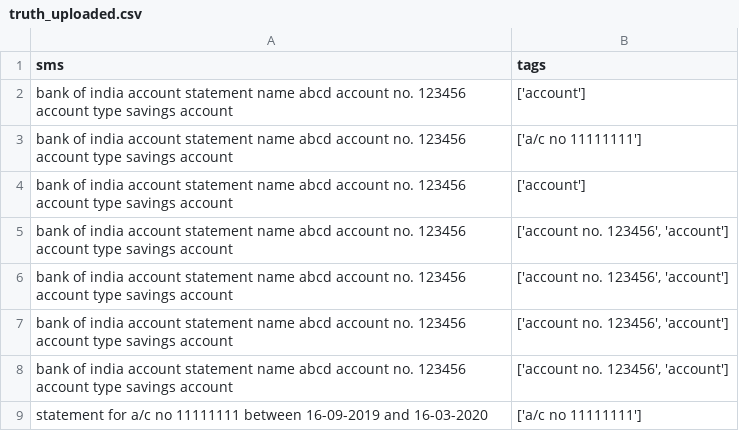
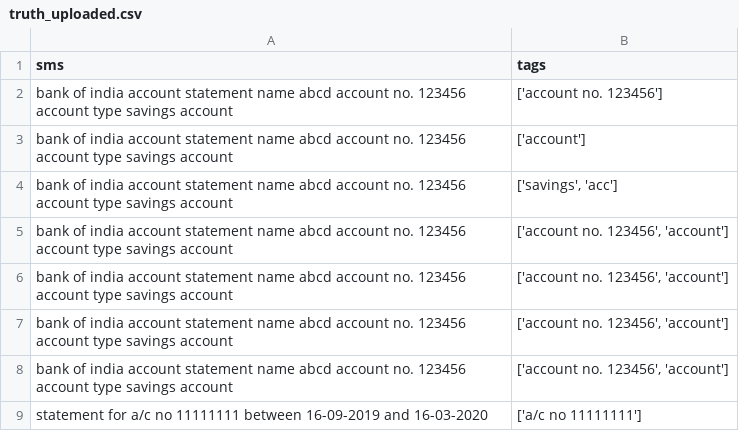
Before and after one commit to joeljosephjin/auto-regex, a CSV file: data/truth_uploaded.csv, drawn as a sheet.

```diff
--- a/data/truth_uploaded.csv
+++ b/data/truth_uploaded.csv
@@ -1,5 +1,5 @@
 sms,tags
+bank of india  account statement name abcd account no. 123456 account type savings account,['account no. 123456']
 bank of india  account statement name abcd account no. 123456 account type savings account,['account']
-bank of india  account statement name abcd account no. 123456 account type savings account,['a/c no 11111111']
-bank of india  account statement name abcd account no. 123456 account type savings account,['account']
+bank of india  account statement name abcd account no. 123456 account type savings account,"['savings', 'acc']"
 bank of india  account statement name abcd account no. 123456 account type savings account,"['account no. 123456', 'account']"
```
Also changed, not shown: 2 other files.
